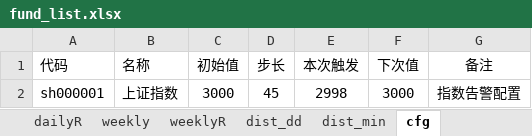
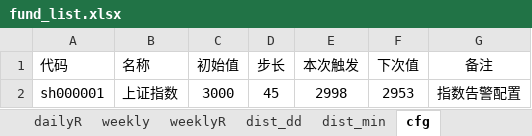
Before and after one commit to aixingkong/view, an Excel workbook: fund_list.xlsx, sheet cfg, drawn as a sheet; values as stored, in another font and other column widths than the file's, no borders; the diff names each change by its address in the sheet, - before the commit and + after, or states it on an @@ line.

```diff
--- a/fund_list.xlsx (sheet cfg)
+++ b/fund_list.xlsx (sheet cfg)
-F2 (下次值): 3000
+F2 (下次值): 2953
```
Also changed, not shown: sheet dailyR, sheet daily, 2 other files.
